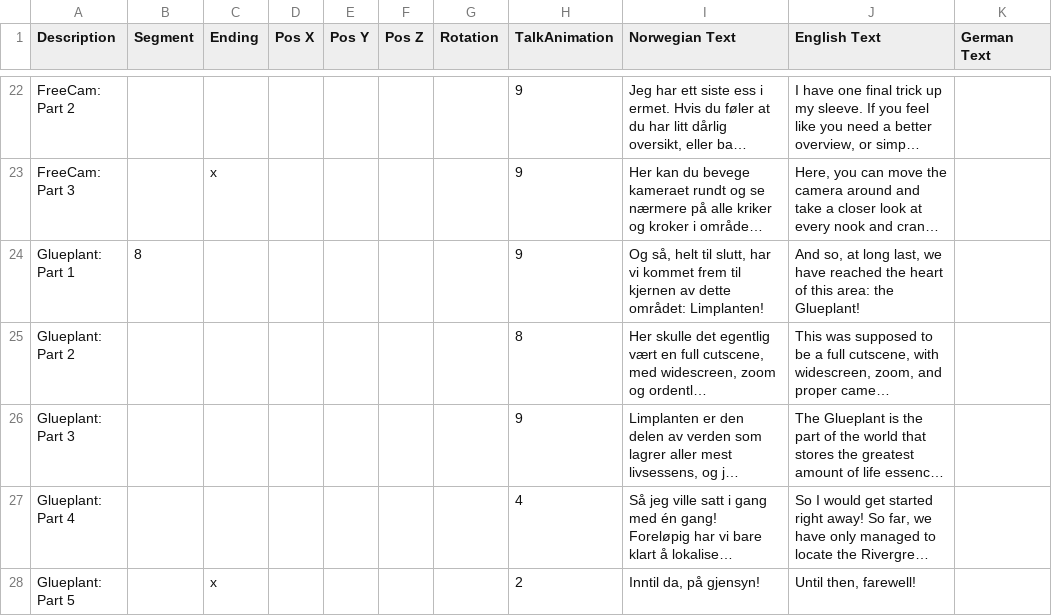
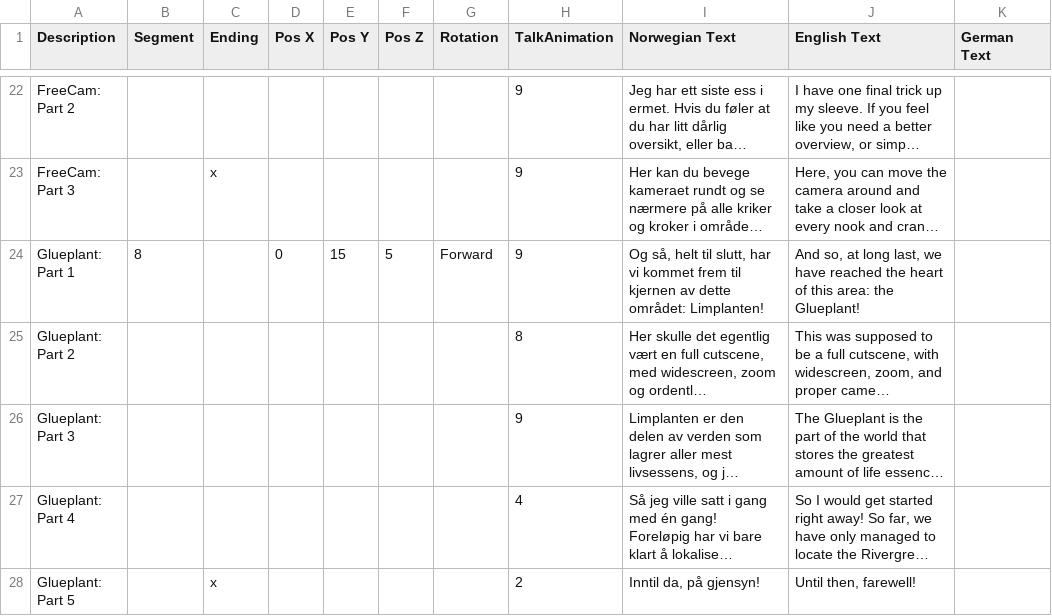
Before and after one commit to Bsktrrl/Steps, a CSV file: Assets/Documents/Tutorial/Stepellier Tutorial Dialogue - Keyboard.csv, drawn as a sheet; only a part is shown, gaps mark what is left out; long unchanged cells end in …; the diff covers the shown part only; the diff names each change by its address in the sheet, - before the commit and + after, or states it on an @@ line.

```diff
--- a/Assets/Documents/Tutorial/Stepellier Tutorial Dialogue - Keyboard.csv
+++ b/Assets/Documents/Tutorial/Stepellier Tutorial Dialogue - Keyboard.csv
-D24 (Pos X): (empty)
+D24 (Pos X): 0
-E24 (Pos Y): (empty)
+E24 (Pos Y): 15
-F24 (Pos Z): (empty)
+F24 (Pos Z): 5
-G24 (Rotation): (empty)
+G24 (Rotation): Forward
```
Also changed, not shown: 30 edited cells elsewhere in this file, Assets/Documents/Tutorial/Stepellier Tutorial Dialogue - PlayStation.csv, Assets/Documents/Tutorial/Stepellier Tutorial Dialogue - xBox.csv, 18 other files.
